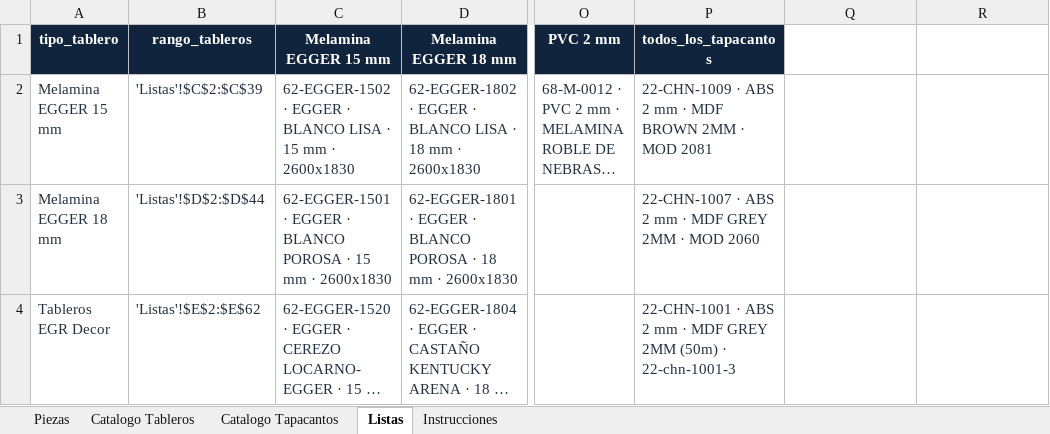
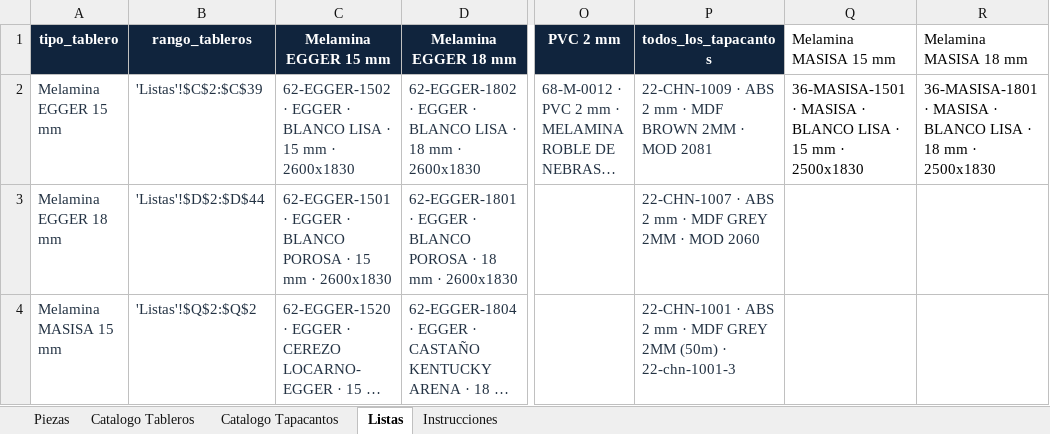
Before and after one commit to VILLOUTAS/tableros, an Excel workbook: public/Plantilla_Piezas_Casa_Diseno.xlsx, sheet Listas, drawn as a sheet; only a part is shown, gaps mark what is left out; long unchanged cells end in …; values as stored, in another font and other column widths than the file's, no borders; the diff covers the shown part only; the diff names each change by its address in the sheet, - before the commit and + after, or states it on an @@ line.

```diff
--- a/public/Plantilla_Piezas_Casa_Diseno.xlsx (sheet Listas)
+++ b/public/Plantilla_Piezas_Casa_Diseno.xlsx (sheet Listas)
-Q1: (empty)
+Q1: Melamina MASISA 15 mm
-R1: (empty)
+R1: Melamina MASISA 18 mm
-Q2 (Melamina MASISA 15 mm): (empty)
+Q2 (Melamina MASISA 15 mm): 36-MASISA-1501 · MASISA · BLANCO LISA · 15 mm · 2500x1830
-R2 (Melamina MASISA 18 mm): (empty)
+R2 (Melamina MASISA 18 mm): 36-MASISA-1801 · MASISA · BLANCO LISA · 18 mm · 2500x1830
-A4 (tipo_tablero): Tableros EGR Decor
+A4 (tipo_tablero): Melamina MASISA 15 mm
-B4 (rango_tableros): 'Listas'!$E$2:$E$62
+B4 (rango_tableros): 'Listas'!$Q$2:$Q$2
```
Also changed, not shown: 2 added rows and 6 edited cells elsewhere in this sheet, sheet Catalogo Tableros, formulas that keep their value, catalog/TABLEROS_PARA_COTIZADOR.xlsx, 15 other files.
